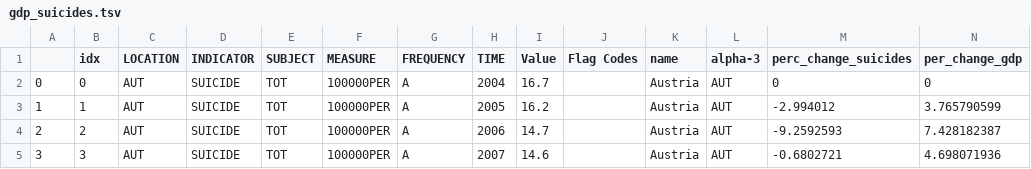
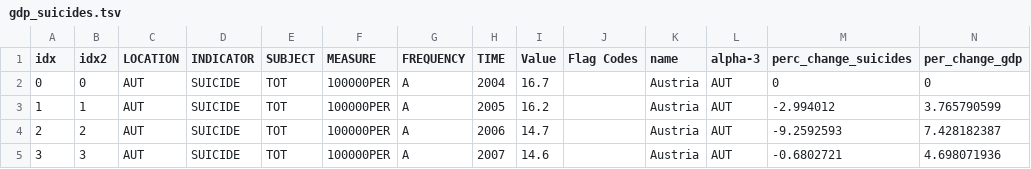
Before and after one commit to SpyrosSpiliopoulos/assets, a TSV file: gdp_suicides.tsv, drawn as a sheet; only a part is shown.

Commit message:
added gdp.tsv

```diff
--- a/gdp_suicides.tsv
+++ b/gdp_suicides.tsv
@@ -1,2 +1,2 @@
-	idx	LOCATION	INDICATOR	SUBJECT	MEASURE	FREQUENCY	TIME	Value	Flag Codes	name	alpha-3	perc_change_suicides	per_change_gdp
+idx	idx2	LOCATION	INDICATOR	SUBJECT	MEASURE	FREQUENCY	TIME	Value	Flag Codes	name	alpha-3	perc_change_suicides	per_change_gdp
 0	0	AUT	SUICIDE	TOT	100000PER	A	2004	16.7		Austria	AUT	0	0
```
